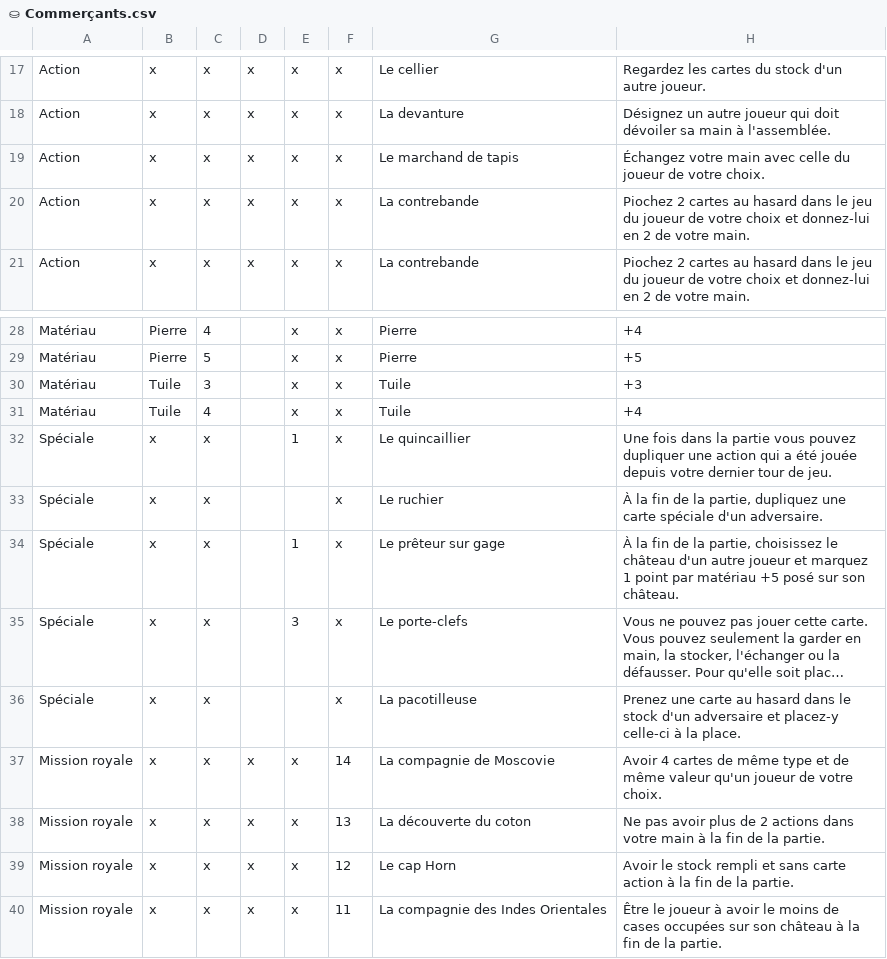
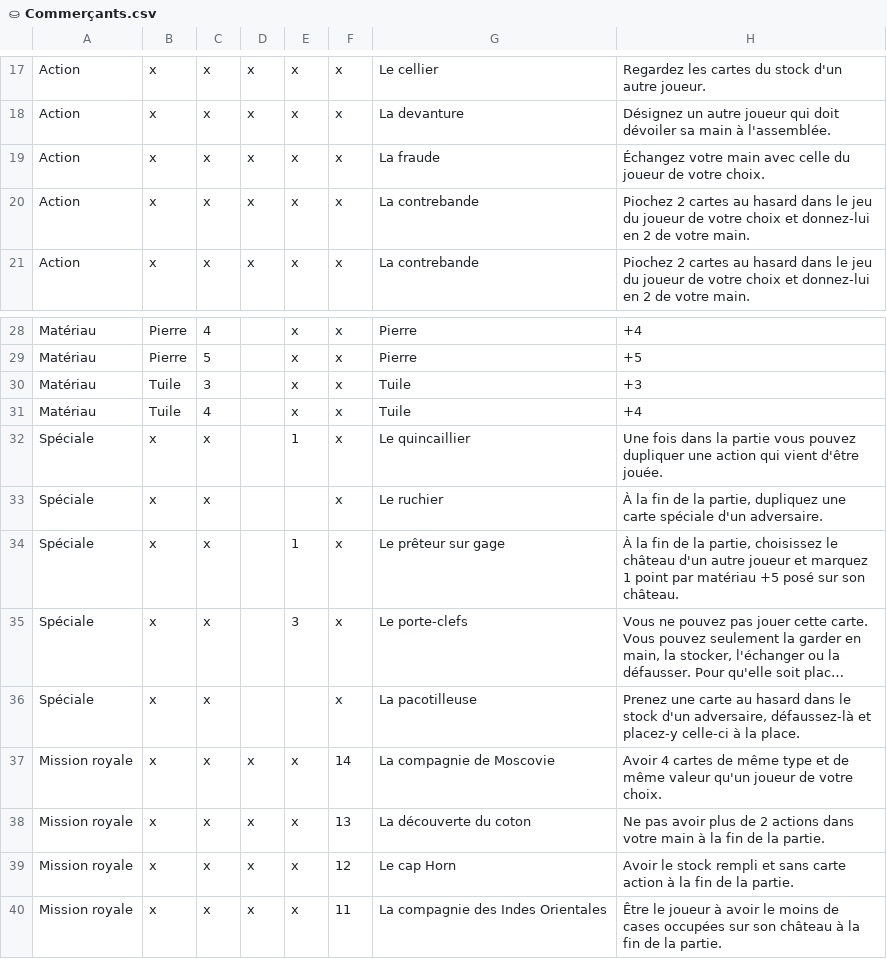
Before and after one commit to celidums/artigiano, a CSV file: ⛀ Commerçants.csv, drawn as a sheet; only a part is shown, gaps mark what is left out; long unchanged cells end in …; the diff names each change by its address in the sheet, - before the commit and + after, or states it on an @@ line.

```diff
--- a/⛀ Commerçants.csv
+++ b/⛀ Commerçants.csv
-G19: Le marchand de tapis
+G19: La fraude
-H32: …action qui a été jouée depuis votre dernier tour de jeu.
+H32: …action qui vient d'être jouée.
-H36: …stock d'un adversaire et placez-y…
+H36: …stock d'un adversaire, défaussez-là et placez-y…
```
Also changed, not shown: ⚒ Artisans.csv, ✝ Clergé.csv, 4 other files.
